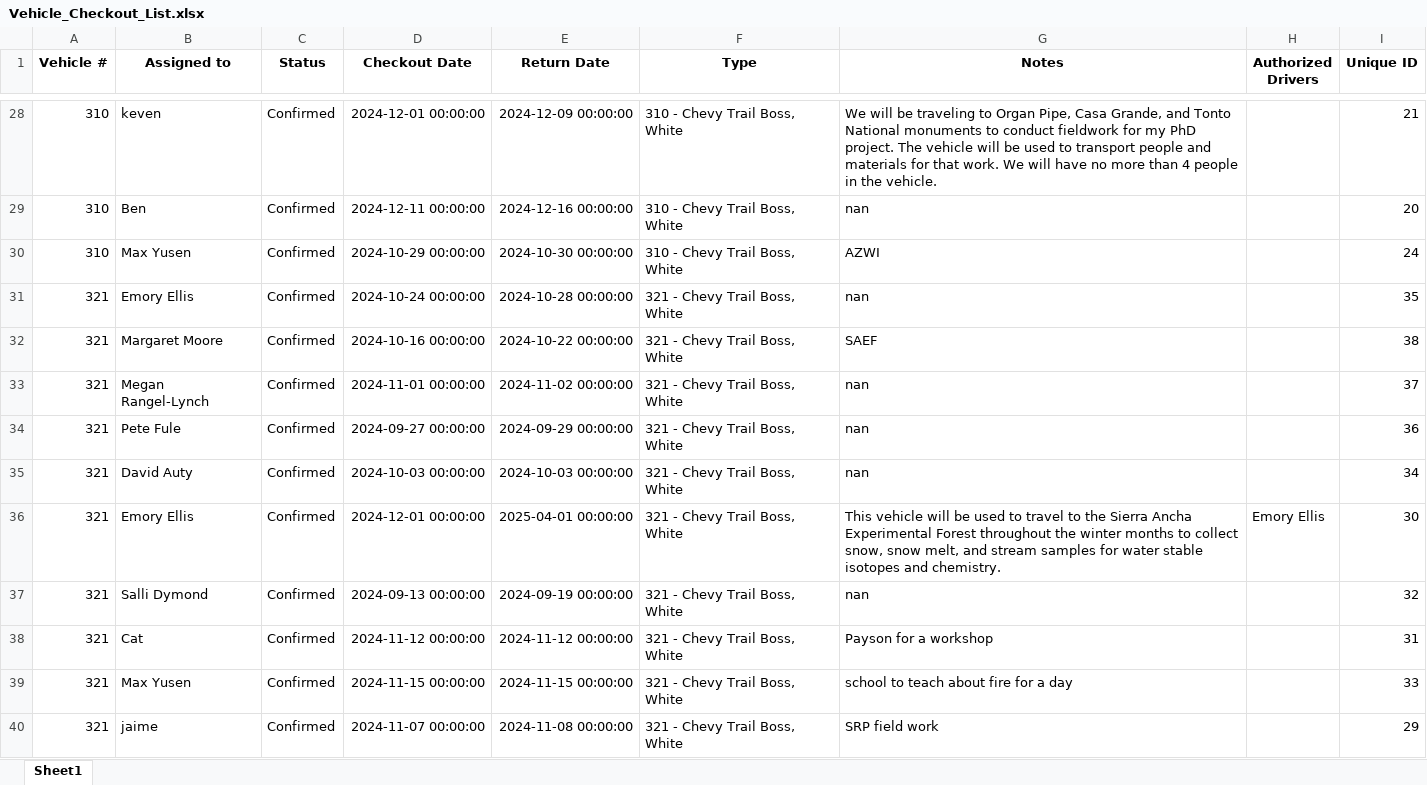
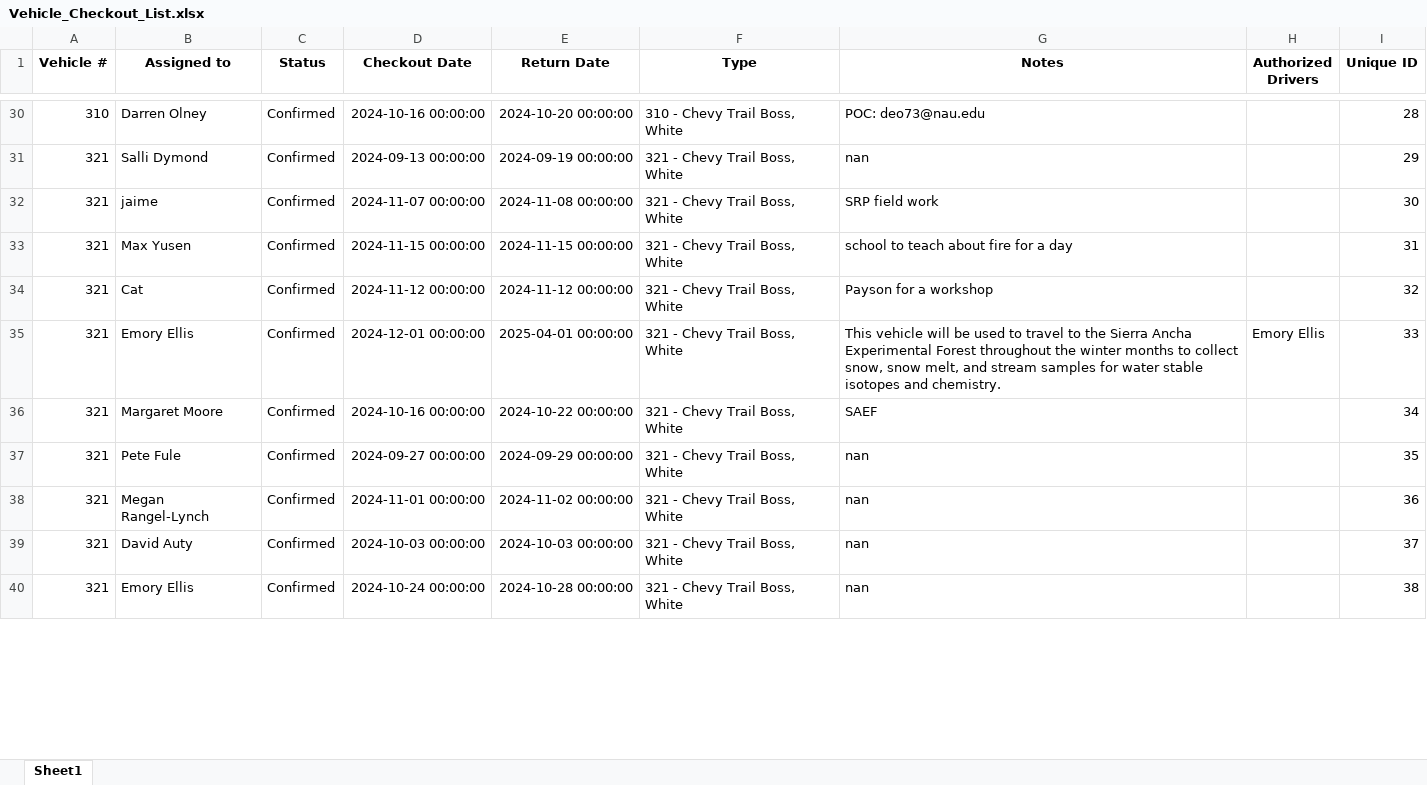
Before and after one commit to forestryvehicleadmin/Vehicle_Gantt, an Excel workbook: Vehicle_Checkout_List.xlsx, sheet Sheet1, drawn as a sheet; only a part is shown, gaps mark what is left out; values as stored, in another font and other column widths than the file's, no borders; removed rows and columns are numbered as before the commit, all else as after; the diff covers the shown part only; the diff names each change by its address in the sheet, - before the commit and + after, or states it on an @@ line.

Commit message:
Update Excel and TXT files from Streamlit app

```diff
--- a/Vehicle_Checkout_List.xlsx (sheet Sheet1)
+++ b/Vehicle_Checkout_List.xlsx (sheet Sheet1)
-B30 (Assigned to): keven
+B30 (Assigned to): Darren Olney
-D30 (Checkout Date): 2024-12-01 00:00:00
+D30 (Checkout Date): 2024-10-16 00:00:00
-E30 (Return Date): 2024-12-09 00:00:00
+E30 (Return Date): 2024-10-20 00:00:00
-G30 (Notes): We will be traveling to Organ Pipe, Casa Grande, and Tonto National monuments to conduct fieldwork for my PhD project. The vehicle will be used to transport people and materials for that work. We will have no more than 4 people in the vehicle.
+G30 (Notes): POC: deo73@nau.edu
-I30 (Unique ID): 21
+I30 (Unique ID): 28
-row 29: 310 | Ben | Confirmed | 2024-12-11 00:00:00 | 2024-12-16 00:00:00 | 310 - Chevy Trail Boss, White | nan |  | 20
-row 30: 310 | Max Yusen | Confirmed | 2024-10-29 00:00:00 | 2024-10-30 00:00:00 | 310 - Chevy Trail Boss, White | AZWI |  | 24
-B31 (Assigned to): Emory Ellis
+B31 (Assigned to): Salli Dymond
-D31 (Checkout Date): 2024-10-24 00:00:00
+D31 (Checkout Date): 2024-09-13 00:00:00
-E31 (Return Date): 2024-10-28 00:00:00
+E31 (Return Date): 2024-09-19 00:00:00
-I31 (Unique ID): 35
+I31 (Unique ID): 29
+row 32: 321 | jaime | Confirmed | 2024-11-07 00:00:00 | 2024-11-08 00:00:00 | 321 - Chevy Trail Boss, White | SRP field work |  | 30
+row 33: 321 | Max Yusen | Confirmed | 2024-11-15 00:00:00 | 2024-11-15 00:00:00 | 321 - Chevy Trail Boss, White | school to teach about fire for a day |  | 31
+row 34: 321 | Cat | Confirmed | 2024-11-12 00:00:00 | 2024-11-12 00:00:00 | 321 - Chevy Trail Boss, White | Payson for a workshop |  | 32
+row 35: 321 | Emory Ellis | Confirmed | 2024-12-01 00:00:00 | 2025-04-01 00:00:00 | 321 - Chevy Trail Boss, White | This vehicle will be used to travel to the Sierra Ancha Experimental Forest throughout the winter months to collect snow, snow melt, and stream samples for water stable isotopes and chemistry. | Emory Ellis | 33
-I36 (Unique ID): 38
+I36 (Unique ID): 34
-B37 (Assigned to): Megan Rangel-Lynch
+B37 (Assigned to): Pete Fule
-D37 (Checkout Date): 2024-11-01 00:00:00
+D37 (Checkout Date): 2024-09-27 00:00:00
-E37 (Return Date): 2024-11-02 00:00:00
+E37 (Return Date): 2024-09-29 00:00:00
-I37 (Unique ID): 37
+I37 (Unique ID): 35
-B38 (Assigned to): Pete Fule
+B38 (Assigned to): Megan Rangel-Lynch
-D38 (Checkout Date): 2024-09-27 00:00:00
+D38 (Checkout Date): 2024-11-01 00:00:00
-E38 (Return Date): 2024-09-29 00:00:00
+E38 (Return Date): 2024-11-02 00:00:00
-I39 (Unique ID): 34
+I39 (Unique ID): 37
-row 36: 321 | Emory Ellis | Confirmed | 2024-12-01 00:00:00 | 2025-04-01 00:00:00 | 321 - Chevy Trail Boss, White | This vehicle will be used to travel to the Sierra Ancha Experimental Forest throughout the winter months to collect snow, snow melt, and stream samples for water stable isotopes and chemistry. | Emory Ellis | 30
-B40 (Assigned to): Salli Dymond
+B40 (Assigned to): Emory Ellis
-D40 (Checkout Date): 2024-09-13 00:00:00
+D40 (Checkout Date): 2024-10-24 00:00:00
-E40 (Return Date): 2024-09-19 00:00:00
+E40 (Return Date): 2024-10-28 00:00:00
-I40 (Unique ID): 32
+I40 (Unique ID): 38
-row 38: 321 | Cat | Confirmed | 2024-11-12 00:00:00 | 2024-11-12 00:00:00 | 321 - Chevy Trail Boss, White | Payson for a workshop |  | 31
-row 39: 321 | Max Yusen | Confirmed | 2024-11-15 00:00:00 | 2024-11-15 00:00:00 | 321 - Chevy Trail Boss, White | school to teach about fire for a day |  | 33
-row 40: 321 | jaime | Confirmed | 2024-11-07 00:00:00 | 2024-11-08 00:00:00 | 321 - Chevy Trail Boss, White | SRP field work |  | 29
```
Also changed, not shown: 29 added rows, 26 removed rows, 19 moved rows and 159 edited cells elsewhere in this sheet.
